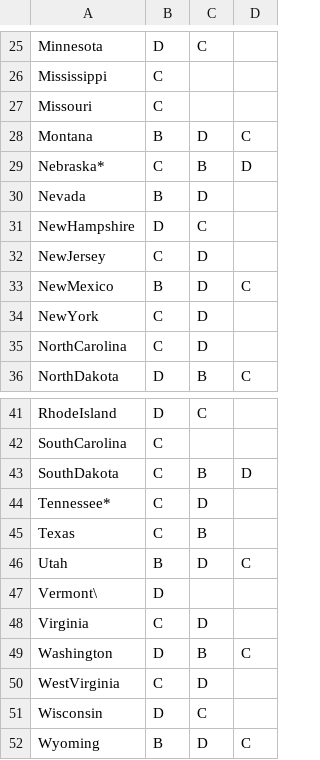
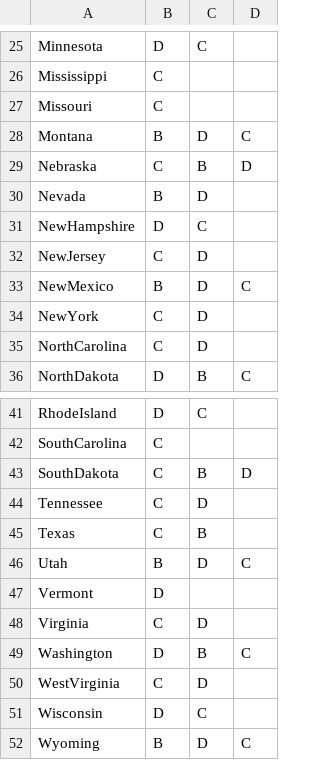
Before and after one commit to Abdoul84/Project-One-, a CSV file: US Climates 2015 - 2018.csv, drawn as a sheet; only a part is shown, gaps mark what is left out.

Commit message:
Cleaned state annotation

```diff
--- a/US Climates 2015 - 2018.csv
+++ b/US Climates 2015 - 2018.csv
@@ -28,3 +28,3 @@ Missouri,C,,
 Montana,B,D,C
-Nebraska*,C,B,D
+Nebraska,C,B,D
 Nevada,B,D,
@@ -43,6 +43,6 @@ SouthCarolina,C,,
 SouthDakota,C,B,D
-Tennessee*,C,D,
+Tennessee,C,D,
 Texas,C,B,
 Utah,B,D,C
-Vermont\,D,,
+Vermont,D,,
 Virginia,C,D,
```
